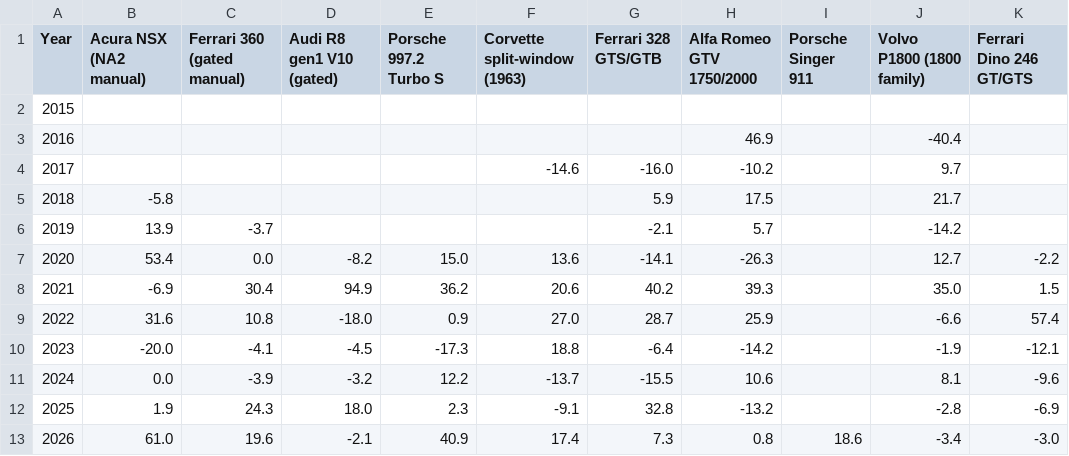
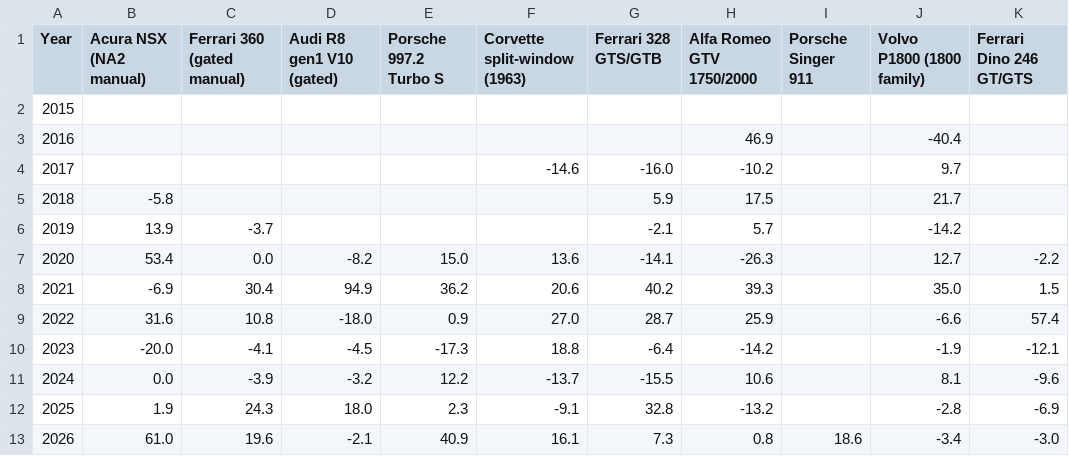
Before and after one commit to hlash99/car-value-tracker, a CSV file: appreciation.csv, drawn as a sheet; only a part is shown; the diff names each change by its address in the sheet, - before the commit and + after, or states it on an @@ line.

```diff
--- a/appreciation.csv
+++ b/appreciation.csv
-F13 (Corvette split-window (1963)): 17.4
+F13 (Corvette split-window (1963)): 16.1
```
Also changed, not shown: 1 other file.
